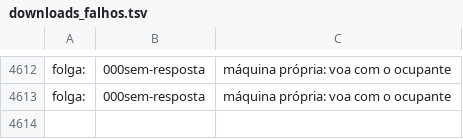
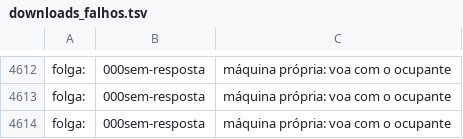
Before and after one commit to amcjardimamerica-arch/Eldorado0, a TSV file: biblioteca_alexandria/livros/especiais/espiao/downloads_falhos.tsv, drawn as a sheet; only a part is shown, gaps mark what is left out; the diff names each change by its address in the sheet, - before the commit and + after, or states it on an @@ line.

```diff
--- a/biblioteca_alexandria/livros/especiais/espiao/downloads_falhos.tsv
+++ b/biblioteca_alexandria/livros/especiais/espiao/downloads_falhos.tsv
+row 4614: folga: | 000sem-resposta | máquina própria: voa com o ocupante
```
Also changed, not shown: 24 other files.
